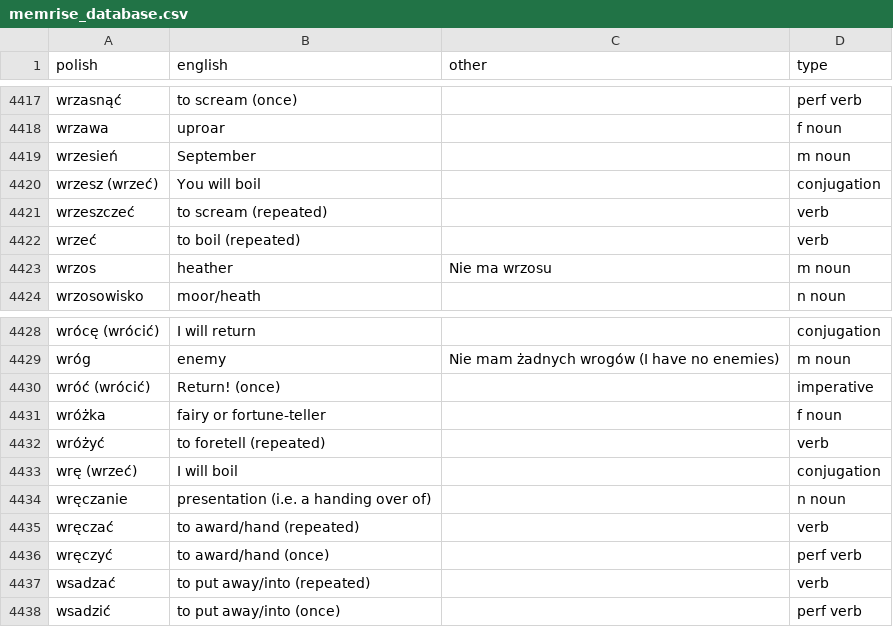
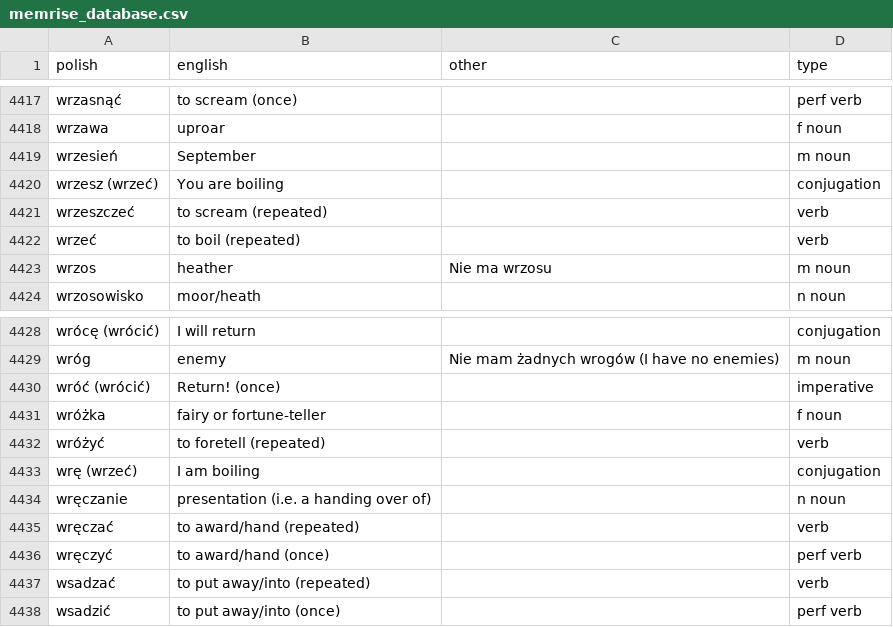
Before and after one commit to mikemcgowan/memrise-scraper-scala, a CSV file: memrise_database.csv, drawn as a sheet; only a part is shown, gaps mark what is left out.

```diff
--- a/memrise_database.csv
+++ b/memrise_database.csv
@@ -4419,3 +4419,3 @@ wrzawa,uproar,,f noun
 wrzesień,September,,m noun
-wrzesz (wrzeć),You will boil,,conjugation
+wrzesz (wrzeć),You are boiling,,conjugation
 wrzeszczeć,to scream (repeated),,verb
@@ -4432,3 +4432,3 @@ wróżka,fairy or fortune-teller,,f noun
 wróżyć,to foretell (repeated),,verb
-wrę (wrzeć),I will boil,,conjugation
+wrę (wrzeć),I am boiling,,conjugation
 wręczanie,presentation (i.e. a handing over of),,n noun
```
Also changed, not shown: memrise_levels.csv.
